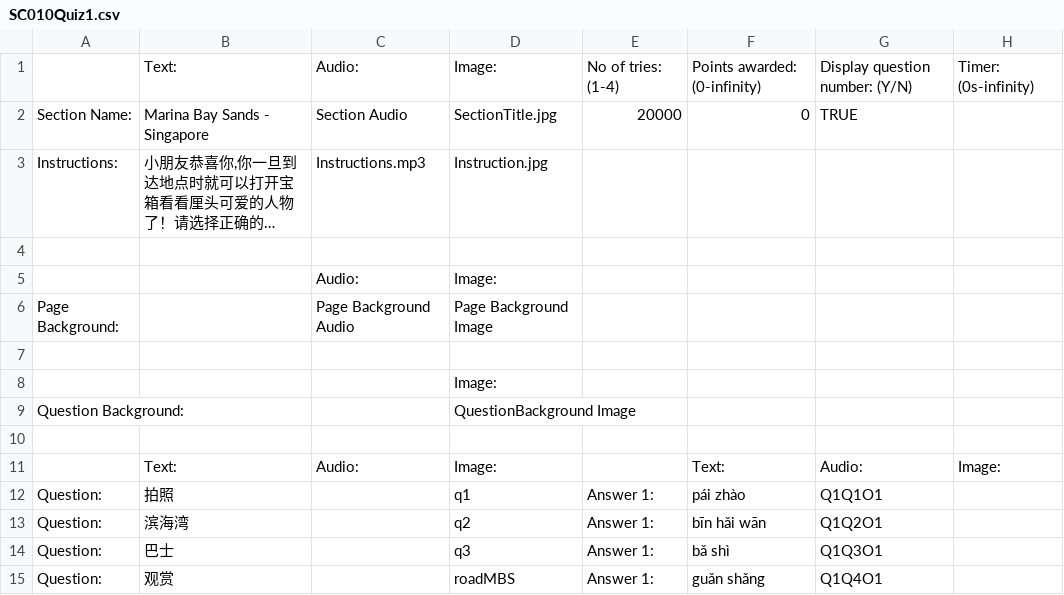
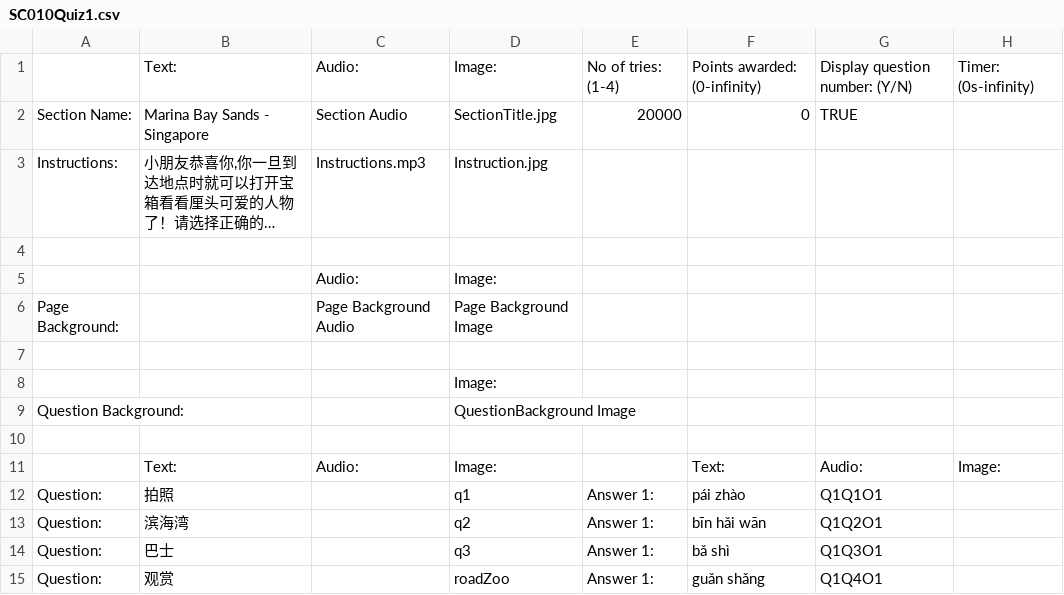
Before and after one commit to T-Krobot/sccl-sc010, a CSV file: Assets/SC010Quiz1.csv, drawn as a sheet; only a part is shown; long unchanged cells end in …; the diff names each change by its address in the sheet, - before the commit and + after, or states it on an @@ line.

```diff
--- a/Assets/SC010Quiz1.csv
+++ b/Assets/SC010Quiz1.csv
-D15: roadMBS
+D15: roadZoo
```
Also changed, not shown: Assets/SC010Quiz3.csv, 3 other files.
